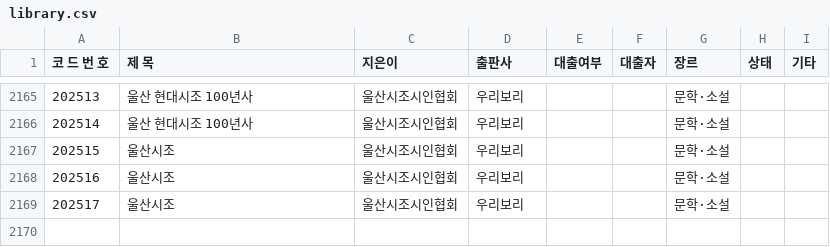
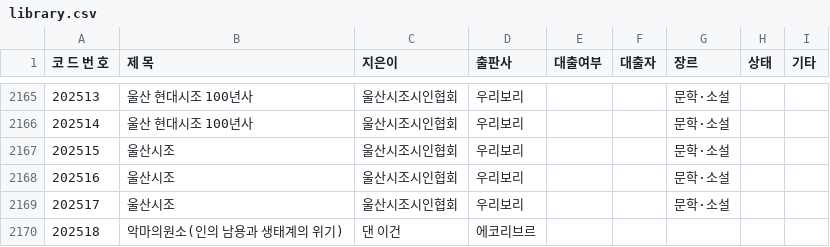
Before and after one commit to rlatjdfkr7979-ctrl/BookServer, a CSV file: library.csv, drawn as a sheet; only a part is shown, gaps mark what is left out.

Commit message:
Append new book record to library.csv

```diff
--- a/library.csv
+++ b/library.csv
@@ -2169 +2169,2 @@
 202517,울산시조,울산시조시인협회,우리보리,,,문학·소설,,
+202518,악마의원소(인의 남용과 생태계의 위기),댄 이건,에코리브르,,,,,
```
